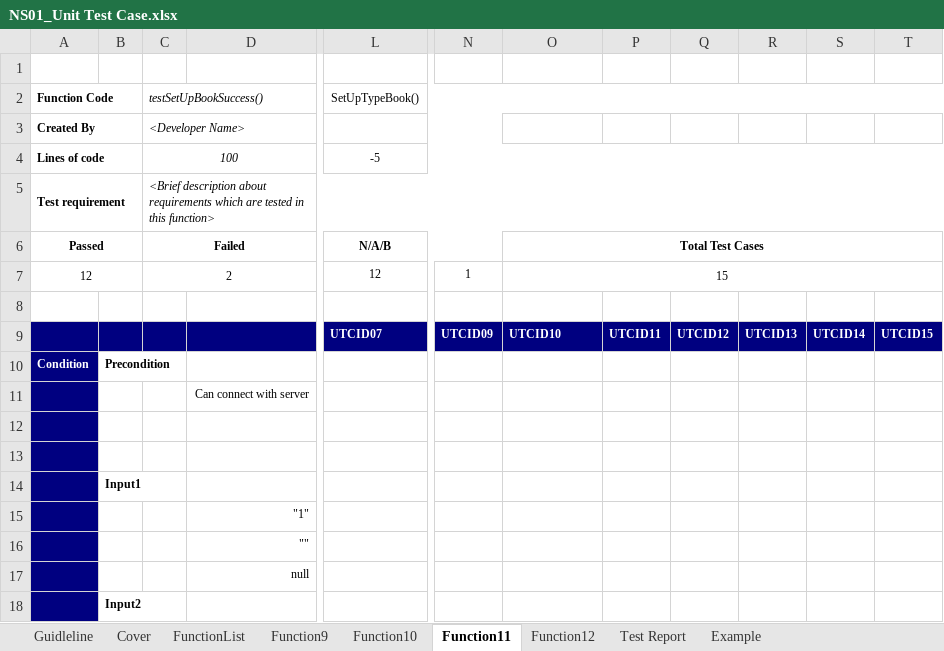
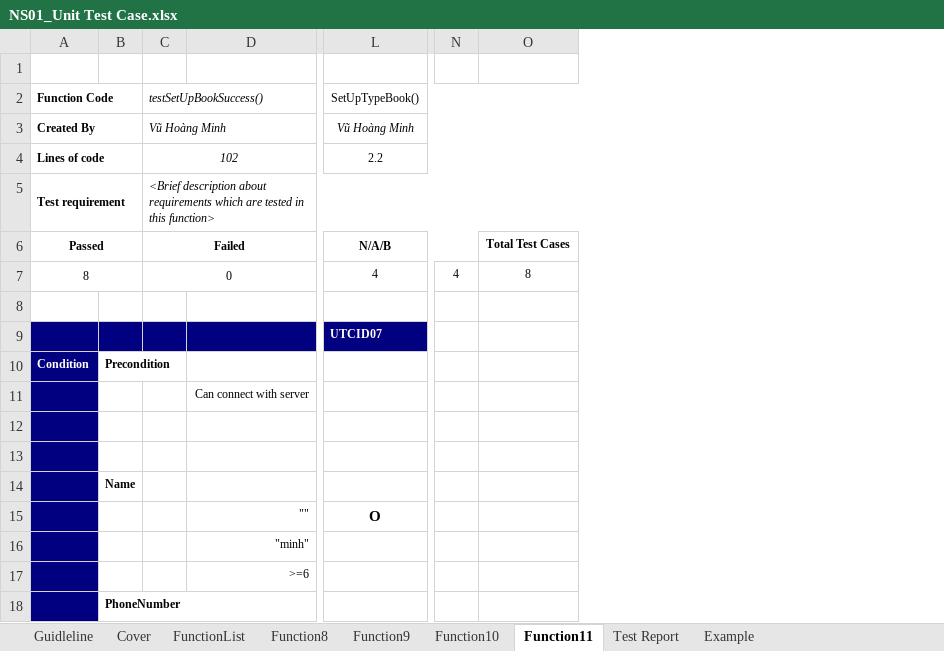
Before and after one commit to vuhoangminh199/QLNS, an Excel workbook: Report/NS01_Unit Test Case.xlsx, sheet Function11, drawn as a sheet; only a part is shown, gaps mark what is left out; values as stored, in another font and other column widths than the file's, no borders; charts and pictures not drawn; removed rows and columns are numbered as before the commit, all else as after; rows hold the shown columns only; the diff covers the shown part only; the diff names each change by its address in the sheet, - before the commit and + after, or states it on an @@ line.

```diff
--- a/Report/NS01_Unit Test Case.xlsx (sheet Function11)
+++ b/Report/NS01_Unit Test Case.xlsx (sheet Function11)
-sheet tab: Function12
+sheet tab: Function8
-column D, rows 11-17: Can connect with server |  |  |  | "1" | "" | null
+column D, rows 11-17: Can connect with server |  |  |  | "" | "minh" | >=6
-column N, row 9: UTCID09
+column N, empty
-column P, row 9: UTCID11
-column Q, row 9: UTCID12
-column R, row 9: UTCID13
-column S, row 9: UTCID14
-column T, row 9: UTCID15
-C3 (testSetUpBookSuccess()): <Developer Name>
+C3 (testSetUpBookSuccess()): Vũ Hoàng Minh
-L3 (SetUpTypeBook()): (empty)
+L3 (SetUpTypeBook()): Vũ Hoàng Minh
-L3:N3 merged
+L3:O3 merged
-C4 (testSetUpBookSuccess()): 100
+C4 (testSetUpBookSuccess()): 102
-L4 (SetUpTypeBook()): -5
+L4 (SetUpTypeBook()): 2.2
-O6:T6 merged
-row 7: 12 |  | 2 |  | 12 | 1 | 15
+row 7: 8 |  | 0 |  | 4 | 4 | 8
-O9: UTCID10
+O9: (empty)
-O9 fill: #000080
+O9 fill: none
-B14: Input1
+B14: Name
-L15 (SetUpTypeBook()): (empty)
+L15 (SetUpTypeBook()): O
-B18: Input2
+B18: PhoneNumber
```
Also changed, not shown: 5 added rows, 8 removed rows and 47 edited cells elsewhere in this sheet, sheet Function10, sheet Function9, sheet Test Report, charts or pictures, 3 other files.
